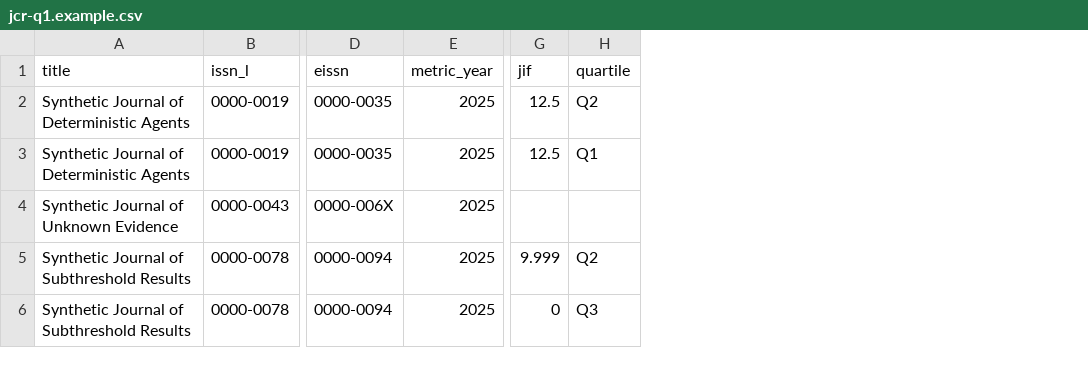
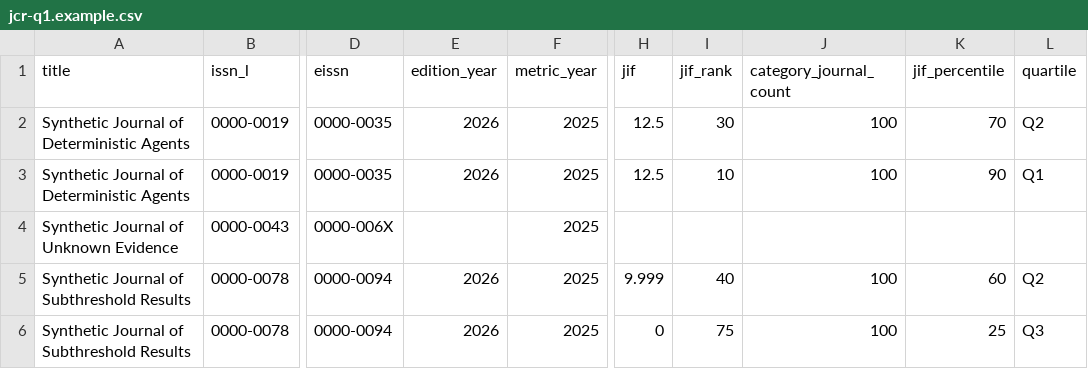
Before and after one commit to RenDeHuang/paper-research-hub, a CSV file: data/venues/jcr-q1.example.csv, drawn as a sheet; only a part is shown, gaps mark what is left out; the diff names each change by its address in the sheet, - before the commit and + after, or states it on an @@ line.

Commit message:
fix(venue): complete all-Q1 registry core

```diff
--- a/data/venues/jcr-q1.example.csv
+++ b/data/venues/jcr-q1.example.csv
+column E (edition_year), rows 2-6: 2026 | 2026 |  | 2026 | 2026
+column I (jif_rank), rows 2-6: 30 | 10 |  | 40 | 75
+column J (category_journal_count), rows 2-6: 100 | 100 |  | 100 | 100
+column K (jif_percentile), rows 2-6: 70 | 90 |  | 60 | 25
```
Also changed, not shown: 10 other files.
